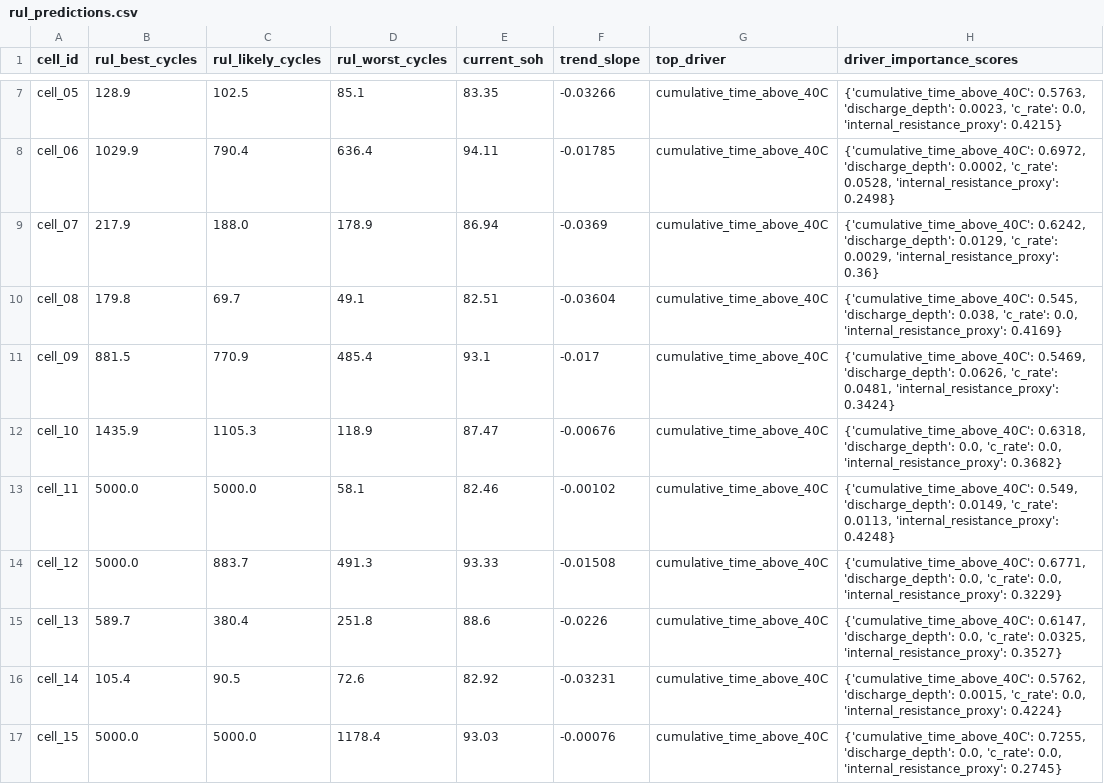
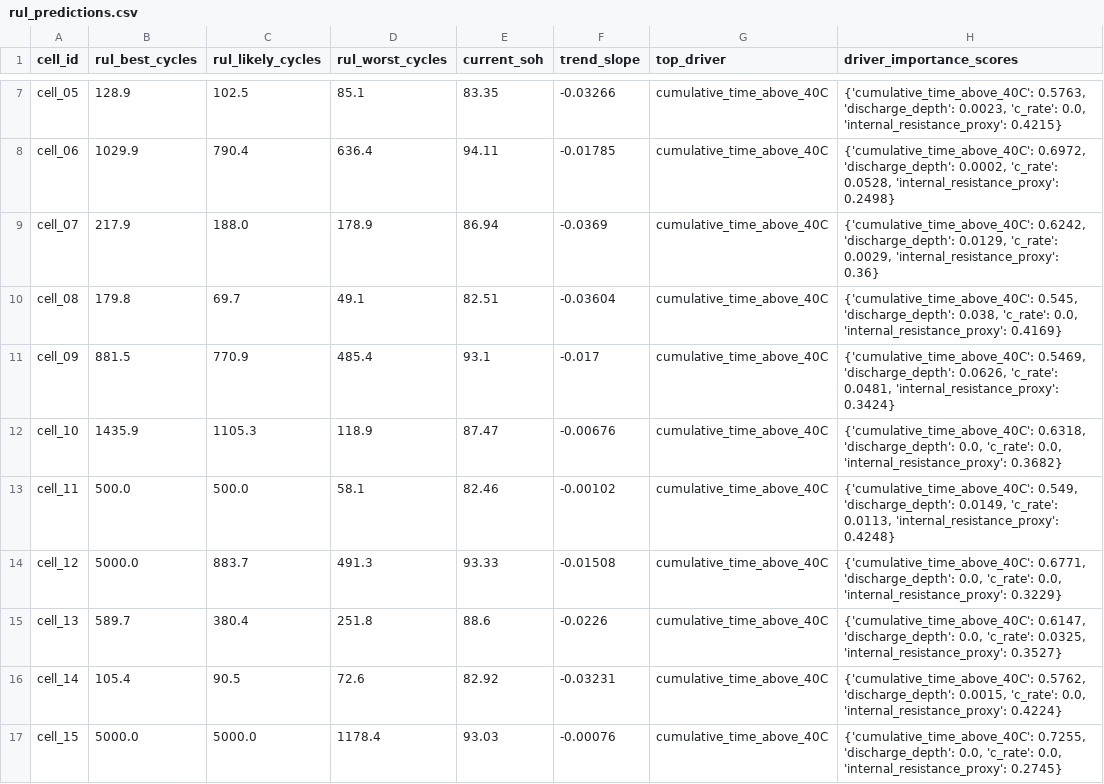
Before and after one commit to mkaleem8309/battery-soh-rul, a CSV file: outputs/rul_predictions.csv, drawn as a sheet; only a part is shown, gaps mark what is left out.

Commit message:
Add tighter RUL cap for cells near EOL threshold to avoid misleading flat-trend estimates

```diff
--- a/outputs/rul_predictions.csv
+++ b/outputs/rul_predictions.csv
@@ -12,3 +12,3 @@ cell_09,881.5,770.9,485.4,93.1,-0.017,cumulative_time_above_40C,"{'cumulative_ti
 cell_10,1435.9,1105.3,118.9,87.47,-0.00676,cumulative_time_above_40C,"{'cumulative_time_above_40C': 0.6318, 'discharge_depth': 0.0, 'c_rate': 0.0, 'internal_resistance_proxy': 0.3682}"
-cell_11,5000.0,5000.0,58.1,82.46,-0.00102,cumulative_time_above_40C,"{'cumulative_time_above_40C': 0.549, 'discharge_depth': 0.0149, 'c_rate': 0.0113, 'internal_resistance_proxy': 0.4248}"
+cell_11,500.0,500.0,58.1,82.46,-0.00102,cumulative_time_above_40C,"{'cumulative_time_above_40C': 0.549, 'discharge_depth': 0.0149, 'c_rate': 0.0113, 'internal_resistance_proxy': 0.4248}"
 cell_12,5000.0,883.7,491.3,93.33,-0.01508,cumulative_time_above_40C,"{'cumulative_time_above_40C': 0.6771, 'discharge_depth': 0.0, 'c_rate': 0.0, 'internal_resistance_proxy': 0.3229}"
```
Also changed, not shown: 1 other file.
